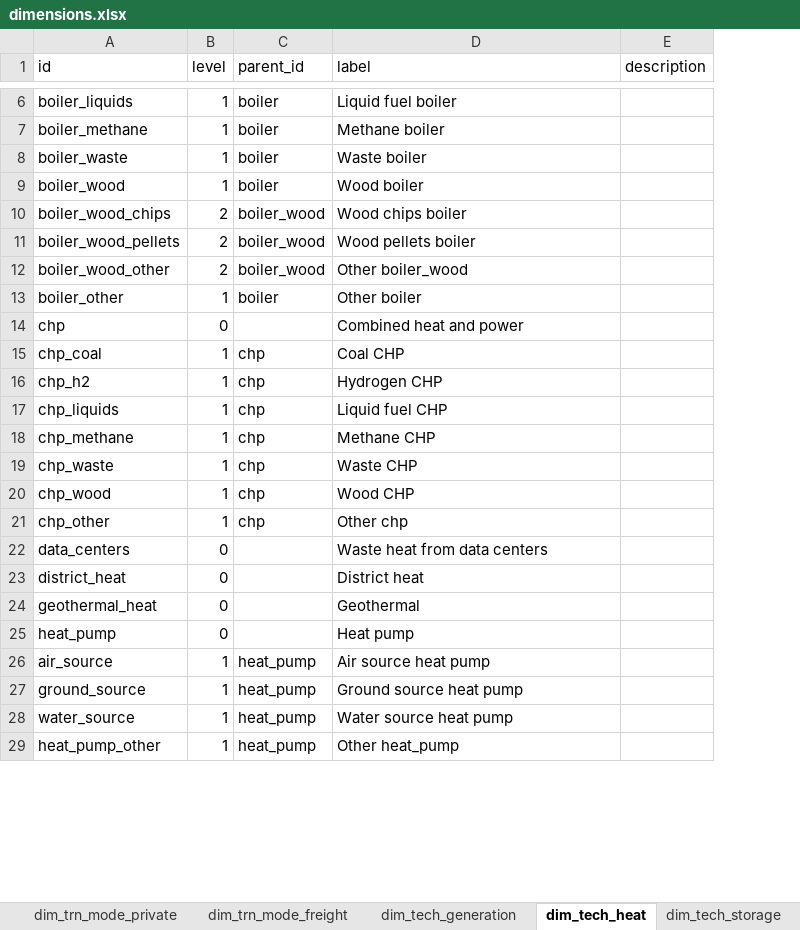
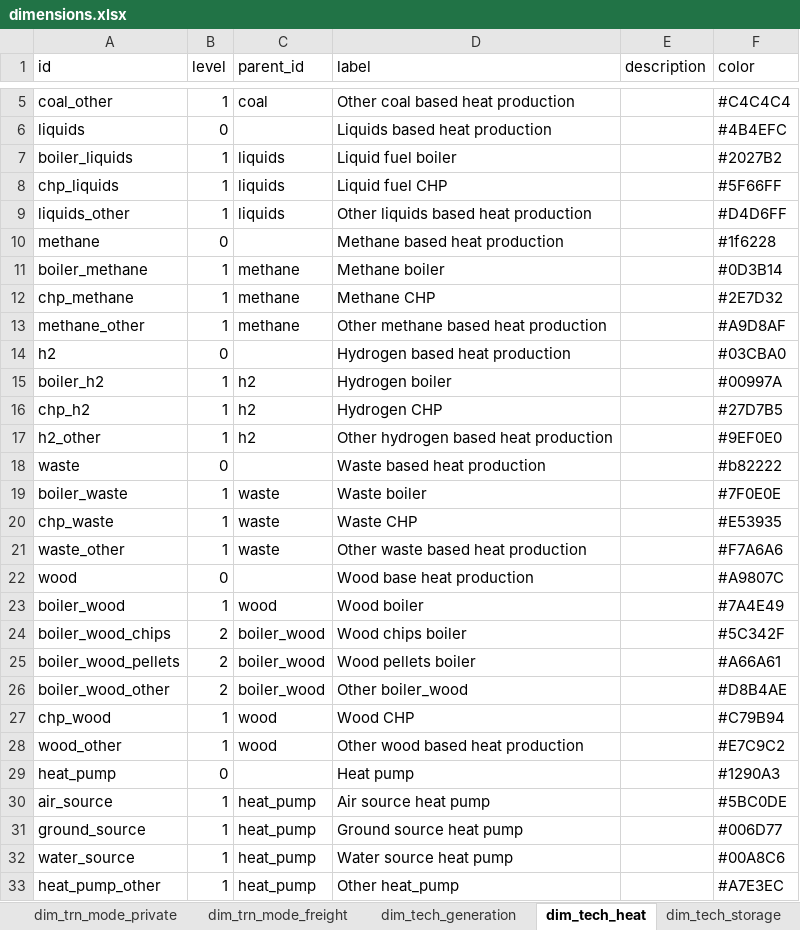
Before and after one commit to sweet-cross/data_model_tmp, an Excel workbook: data/dimensions/dimensions.xlsx, sheet dim_tech_heat, drawn as a sheet; only a part is shown, gaps mark what is left out; values as stored, in another font and other column widths than the file's, no borders; removed rows and columns are numbered as before the commit, all else as after; the diff covers the shown part only; the diff names each change by its address in the sheet, - before the commit and + after, or states it on an @@ line.

```diff
--- a/data/dimensions/dimensions.xlsx (sheet dim_tech_heat)
+++ b/data/dimensions/dimensions.xlsx (sheet dim_tech_heat)
+column F (color), row 7: #2027B2; row 11: #0D3B14; row 19: #7F0E0E; rows 23-27: #7A4E49 | #5C342F | #A66A61 | #D8B4AE | #C79B94; rows 29-33: #1290A3 | #5BC0DE | #006D77 | #00A8C6 | #A7E3EC
+row 5: coal_other | 1 | coal | Other coal based heat production |  | #C4C4C4
+row 6: liquids | 0 |  | Liquids based heat production |  | #4B4EFC
-C7 (parent_id): boiler
+C7 (parent_id): liquids
+row 8: chp_liquids | 1 | liquids | Liquid fuel CHP |  | #5F66FF
+row 9: liquids_other | 1 | liquids | Other liquids based heat production |  | #D4D6FF
+row 10: methane | 0 |  | Methane based heat production |  | #1f6228
-C11 (parent_id): boiler
+C11 (parent_id): methane
+row 12: chp_methane | 1 | methane | Methane CHP |  | #2E7D32
+row 13: methane_other | 1 | methane | Other methane based heat production |  | #A9D8AF
+row 14: h2 | 0 |  | Hydrogen based heat production |  | #03CBA0
+row 15: boiler_h2 | 1 | h2 | Hydrogen boiler |  | #00997A
+row 16: chp_h2 | 1 | h2 | Hydrogen CHP |  | #27D7B5
+row 17: h2_other | 1 | h2 | Other hydrogen based heat production |  | #9EF0E0
+row 18: waste | 0 |  | Waste based heat production |  | #b82222
-C19 (parent_id): boiler
+C19 (parent_id): waste
+row 20: chp_waste | 1 | waste | Waste CHP |  | #E53935
+row 21: waste_other | 1 | waste | Other waste based heat production |  | #F7A6A6
+row 22: wood | 0 |  | Wood base heat production |  | #A9807C
-C23 (parent_id): boiler
+C23 (parent_id): wood
-row 13: boiler_other | 1 | boiler | Other boiler
-row 14: chp | 0 |  | Combined heat and power
-row 15: chp_coal | 1 | chp | Coal CHP
-row 16: chp_h2 | 1 | chp | Hydrogen CHP
-row 17: chp_liquids | 1 | chp | Liquid fuel CHP
-row 18: chp_methane | 1 | chp | Methane CHP
-row 19: chp_waste | 1 | chp | Waste CHP
-C27 (parent_id): chp
+C27 (parent_id): wood
-row 21: chp_other | 1 | chp | Other chp
@@ row 22 moved to row 37: data_centers @@
@@ row 23 moved to row 38: district_heat @@
@@ row 24 moved to row 39: geothermal_heat @@
+row 28: wood_other | 1 | wood | Other wood based heat production |  | #E7C9C2
```
Also changed, not shown: 3 added rows, 3 removed rows and 2 edited cells elsewhere in this sheet, sheet dim_fuel, sheet dim_resource, sheet dim_tech_generation, sheet dim_use_elec, sheet dim_tech_hydrogen, sheet dim_use_methane, 9 more sheets, 43 other files.
